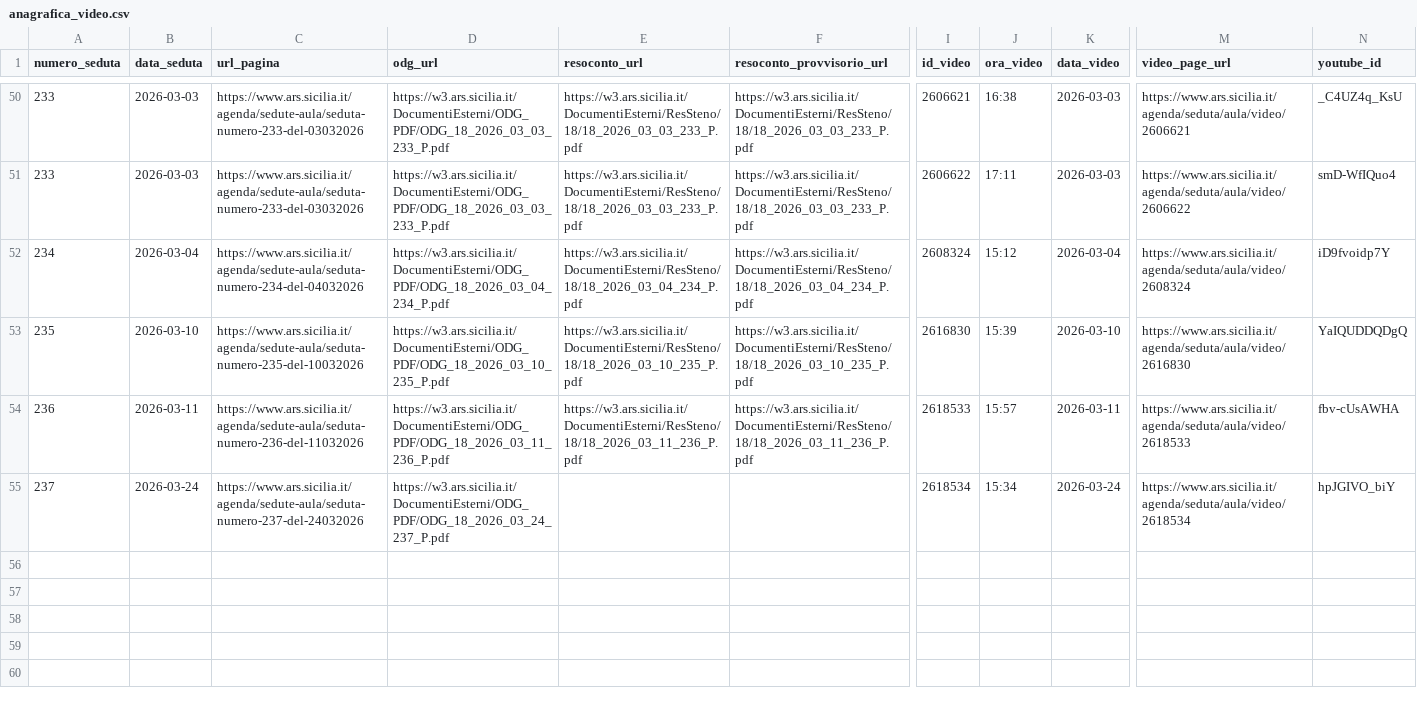
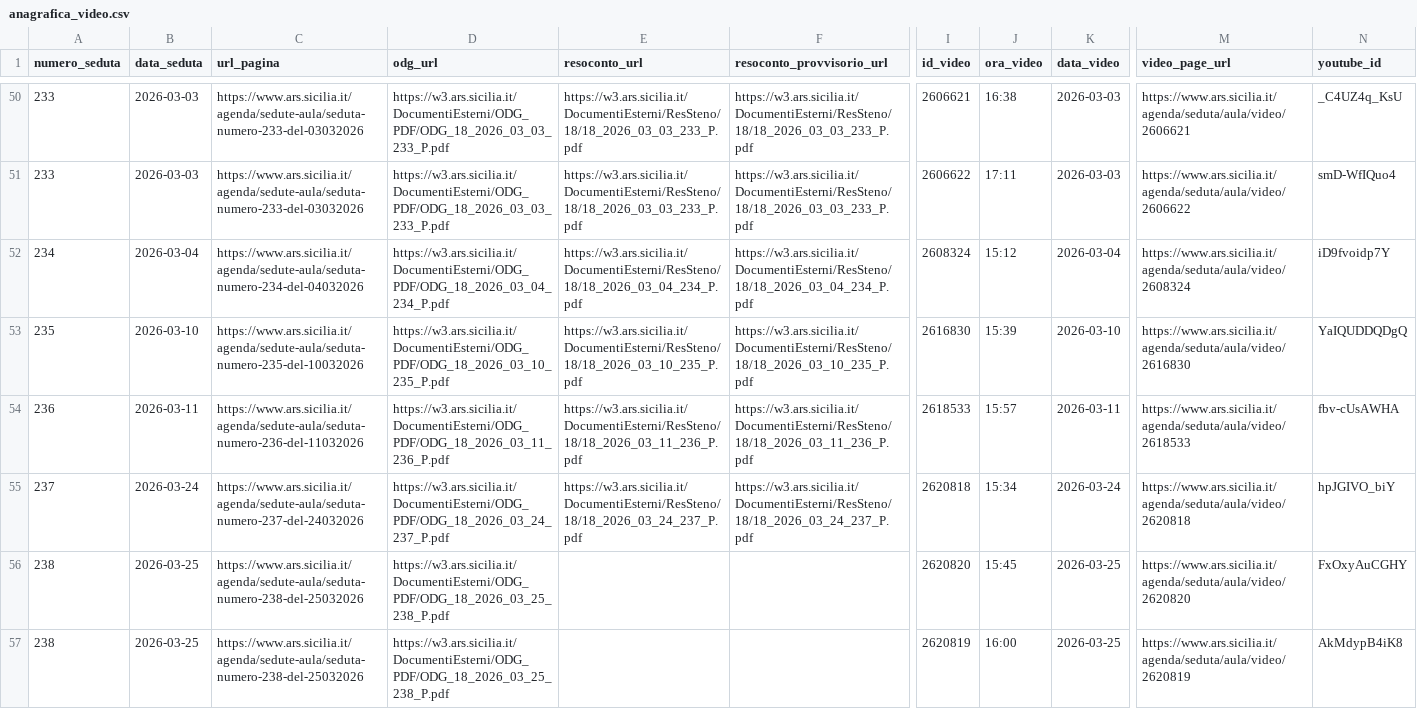
Before and after one commit to aborruso/ars_sicilia, a CSV file: data/anagrafica_video.csv, drawn as a sheet; only a part is shown, gaps mark what is left out; rows hold the shown columns only; the diff names each change by its address in the sheet, - before the commit and + after, or states it on an @@ line.

```diff
--- a/data/anagrafica_video.csv
+++ b/data/anagrafica_video.csv
-E55 (resoconto_url): (empty)
+E55 (resoconto_url): https://w3.ars.sicilia.it/DocumentiEsterni/ResSteno/18/18_2026_03_24_237_P.pdf
-F55 (resoconto_provvisorio_url): (empty)
+F55 (resoconto_provvisorio_url): https://w3.ars.sicilia.it/DocumentiEsterni/ResSteno/18/18_2026_03_24_237_P.pdf
-I55 (id_video): 2618534
+I55 (id_video): 2620818
-M55 (video_page_url): https://www.ars.sicilia.it/agenda/seduta/aula/video/2618534
+M55 (video_page_url): https://www.ars.sicilia.it/agenda/seduta/aula/video/2620818
+row 56: 238 | 2026-03-25 | https://www.ars.sicilia.it/agenda/sedute-aula/seduta-numero-238-del-25032026 | https://w3.ars.sicilia.it/DocumentiEsterni/ODG_PDF/ODG_18_2026_03_25_238_P.pdf |  |  | 2620820 | 15:45 | 2026-03-25 | https://www.ars.sicilia.it/agenda/seduta/aula/video/2620820 | FxOxyAuCGHY
+row 57: 238 | 2026-03-25 | https://www.ars.sicilia.it/agenda/sedute-aula/seduta-numero-238-del-25032026 | https://w3.ars.sicilia.it/DocumentiEsterni/ODG_PDF/ODG_18_2026_03_25_238_P.pdf |  |  | 2620819 | 16:00 | 2026-03-25 | https://www.ars.sicilia.it/agenda/seduta/aula/video/2620819 | AkMdypB4iK8
```
